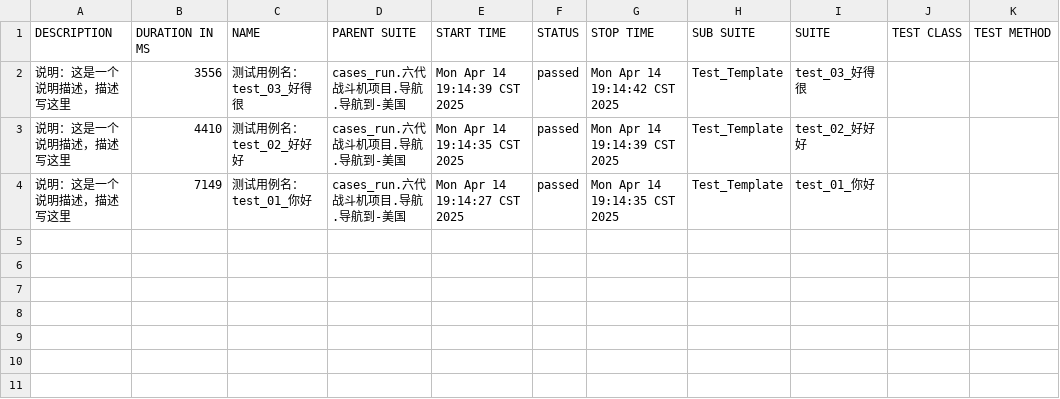
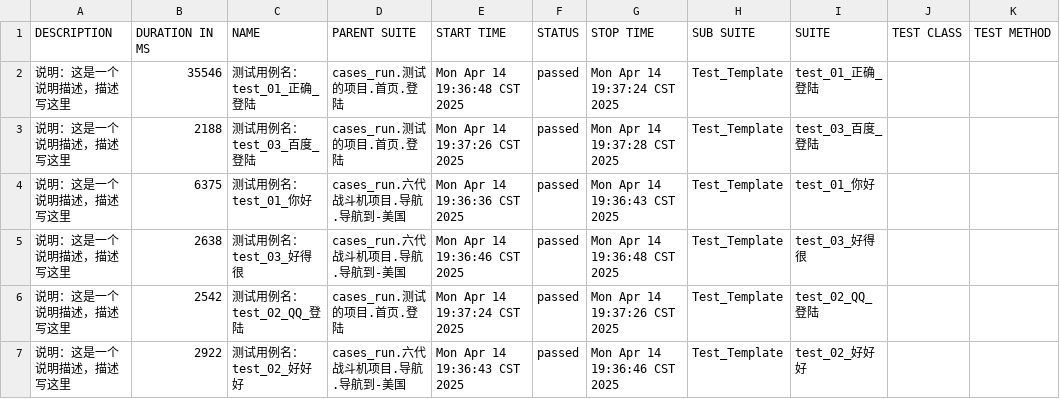
Before and after one commit to FX99911/AutoTest_Web, a CSV file: reports/data/suites.csv, drawn as a sheet.

```diff
--- a/reports/data/suites.csv
+++ b/reports/data/suites.csv
@@ -1,4 +1,7 @@
 "DESCRIPTION","DURATION IN MS","NAME","PARENT SUITE","START TIME","STATUS","STOP TIME","SUB SUITE","SUITE","TEST CLASS","TEST METHOD"
-"说明：这是一个说明描述，描述写这里","3556","测试用例名：test_03_好得很","cases_run.六代战斗机项目.导航.导航到-美国","Mon Apr 14 19:14:39 CST 2025","passed","Mon Apr 14 19:14:42 CST 2025","Test_Template","test_03_好得很","",""
-"说明：这是一个说明描述，描述写这里","4410","测试用例名：test_02_好好好","cases_run.六代战斗机项目.导航.导航到-美国","Mon Apr 14 19:14:35 CST 2025","passed","Mon Apr 14 19:14:39 CST 2025","Test_Template","test_02_好好好","",""
-"说明：这是一个说明描述，描述写这里","7149","测试用例名：test_01_你好","cases_run.六代战斗机项目.导航.导航到-美国","Mon Apr 14 19:14:27 CST 2025","passed","Mon Apr 14 19:14:35 CST 2025","Test_Template","test_01_你好","",""
+"说明：这是一个说明描述，描述写这里","35546","测试用例名：test_01_正确_登陆","cases_run.测试的项目.首页.登陆","Mon Apr 14 19:36:48 CST 2025","passed","Mon Apr 14 19:37:24 CST 2025","Test_Template","test_01_正确_登陆","",""
+"说明：这是一个说明描述，描述写这里","2188","测试用例名：test_03_百度_登陆","cases_run.测试的项目.首页.登陆","Mon Apr 14 19:37:26 CST 2025","passed","Mon Apr 14 19:37:28 CST 2025","Test_Template","test_03_百度_登陆","",""
+"说明：这是一个说明描述，描述写这里","6375","测试用例名：test_01_你好","cases_run.六代战斗机项目.导航.导航到-美国","Mon Apr 14 19:36:36 CST 2025","passed","Mon Apr 14 19:36:43 CST 2025","Test_Template","test_01_你好","",""
+"说明：这是一个说明描述，描述写这里","2638","测试用例名：test_03_好得很","cases_run.六代战斗机项目.导航.导航到-美国","Mon Apr 14 19:36:46 CST 2025","passed","Mon Apr 14 19:36:48 CST 2025","Test_Template","test_03_好得很","",""
+"说明：这是一个说明描述，描述写这里","2542","测试用例名：test_02_QQ_登陆","cases_run.测试的项目.首页.登陆","Mon Apr 14 19:37:24 CST 2025","passed","Mon Apr 14 19:37:26 CST 2025","Test_Template","test_02_QQ_登陆","",""
+"说明：这是一个说明描述，描述写这里","2922","测试用例名：test_02_好好好","cases_run.六代战斗机项目.导航.导航到-美国","Mon Apr 14 19:36:43 CST 2025","passed","Mon Apr 14 19:36:46 CST 2025","Test_Template","test_02_好好好","",""
```
Also changed, not shown: 24 other files.
